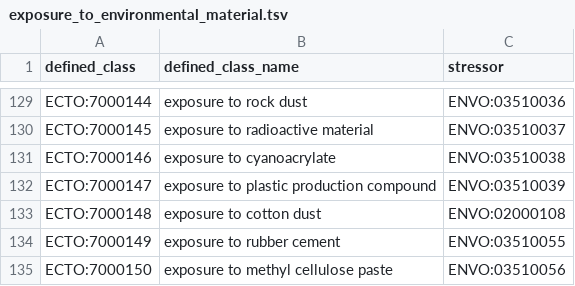
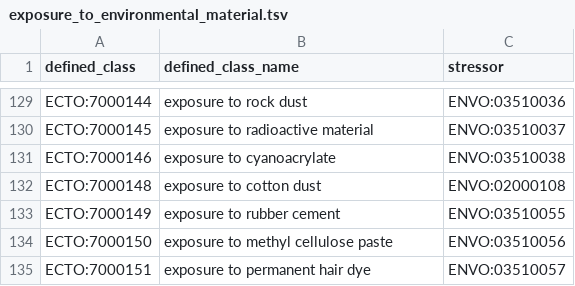
Before and after one commit to EnvironmentOntology/environmental-exposure-ontology, a TSV file: src/patterns/data/default/exposure_to_environmental_material.tsv, drawn as a sheet; only a part is shown, gaps mark what is left out; the shorter side is filled out with more unchanged rows.

Commit message:
Moved exposure to plastic production compound	 to manually curated
I could not find an easily replacement for the now obsoleted ENVO:03510039

```diff
--- a/src/patterns/data/default/exposure_to_environmental_material.tsv
+++ b/src/patterns/data/default/exposure_to_environmental_material.tsv
@@ -131,3 +131,2 @@ ECTO:7000145	exposure to radioactive material	ENVO:03510037
 ECTO:7000146	exposure to cyanoacrylate	ENVO:03510038
-ECTO:7000147	exposure to plastic production compound	ENVO:03510039
 ECTO:7000148	exposure to cotton dust	ENVO:02000108
```
